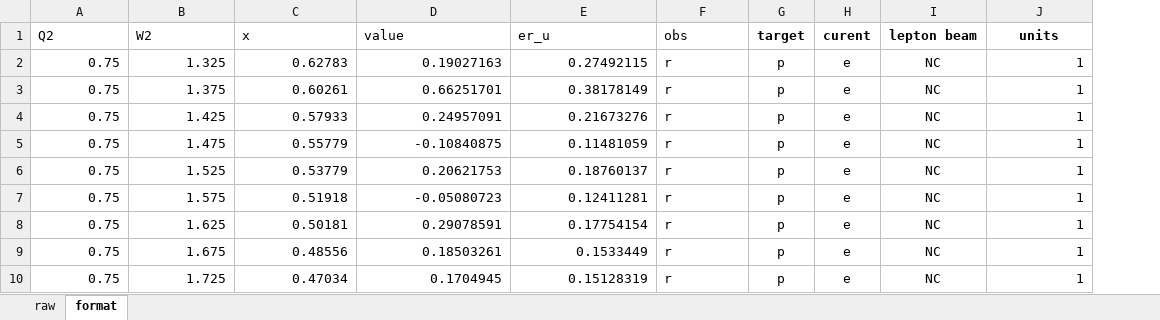
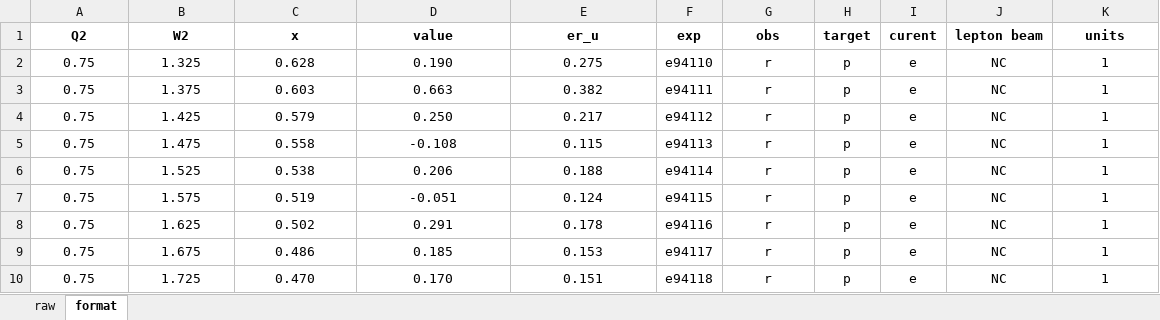
Before and after one commit to JeffersonLab/CJ-database, an Excel workbook: data/JAM/10074.xlsx, sheet format, drawn as a sheet; only a part is shown; values as stored, in another font and other column widths than the file's, no borders; addresses are those after the commit; the diff covers the shown part only; the diff names each change by its address in the sheet, - before the commit and + after, or states it on an @@ line.

Commit message:
convert xlsx to CJ format

```diff
--- a/data/JAM/10074.xlsx (sheet format)
+++ b/data/JAM/10074.xlsx (sheet format)
+column F (exp), rows 2-10: e94110 | e94111 | e94112 | e94113 | e94114 | e94115 | e94116 | e94117 | e94118
@@ A1:E1 alignment: left → center, bold: off → on @@
-G1:G10 alignment: left
+G1:G10 alignment: center
-G1 bold: off
+G1 bold: on
-A2:E10 alignment: right
+A2:E10 alignment: center
-C2 (x): 0.62783
+C2 (x): 0.628
-D2 (value): 0.19027163
+D2 (value): 0.190
-E2 (er_u): 0.27492115
+E2 (er_u): 0.275
-K2:K10 alignment: right
+K2:K10 alignment: center
-C3 (x): 0.60261
+C3 (x): 0.603
-D3 (value): 0.66251701
+D3 (value): 0.663
-E3 (er_u): 0.38178149
+E3 (er_u): 0.382
-C4 (x): 0.57933
+C4 (x): 0.579
-D4 (value): 0.24957091
+D4 (value): 0.250
-E4 (er_u): 0.21673276
+E4 (er_u): 0.217
-C5 (x): 0.55779
+C5 (x): 0.558
-D5 (value): -0.10840875
+D5 (value): -0.108
-E5 (er_u): 0.11481059
+E5 (er_u): 0.115
-C6 (x): 0.53779
+C6 (x): 0.538
-D6 (value): 0.20621753
+D6 (value): 0.206
-E6 (er_u): 0.18760137
+E6 (er_u): 0.188
-C7 (x): 0.51918
+C7 (x): 0.519
-D7 (value): -0.05080723
+D7 (value): -0.051
-E7 (er_u): 0.12411281
+E7 (er_u): 0.124
-C8 (x): 0.50181
+C8 (x): 0.502
-D8 (value): 0.29078591
+D8 (value): 0.291
-E8 (er_u): 0.17754154
+E8 (er_u): 0.178
-C9 (x): 0.48556
+C9 (x): 0.486
-D9 (value): 0.18503261
+D9 (value): 0.185
-E9 (er_u): 0.1533449
+E9 (er_u): 0.153
-C10 (x): 0.47034
+C10 (x): 0.470
-D10 (value): 0.1704945
+D10 (value): 0.170
-E10 (er_u): 0.15128319
+E10 (er_u): 0.151
```
Also changed, not shown: 474 edited cells and cell formats elsewhere in this sheet, data/JAM/10012.xlsx, data/JAM/10013.xlsx, 22 other files.
